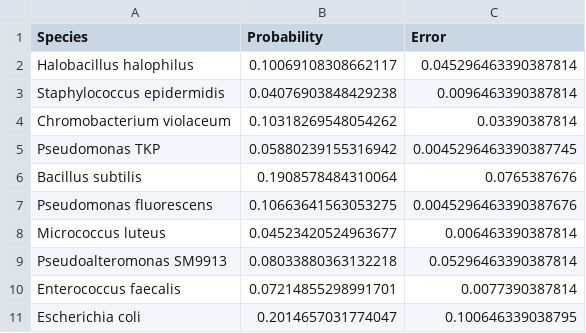
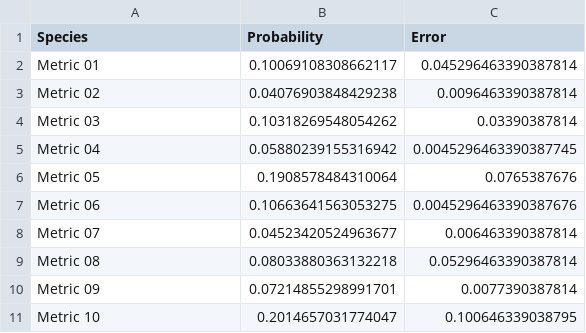
Before and after one commit to mia0x75/d-go, a TSV file: public/demo/species.tsv, drawn as a sheet.

```diff
--- a/public/demo/species.tsv
+++ b/public/demo/species.tsv
@@ -1,11 +1,11 @@
 Species	Probability	Error
-Halobacillus halophilus	0.10069108308662117	0.045296463390387814
-Staphylococcus epidermidis	0.04076903848429238	0.0096463390387814
-Chromobacterium violaceum	0.10318269548054262	0.03390387814
-Pseudomonas TKP	0.05880239155316942	0.0045296463390387745
-Bacillus subtilis	0.1908578484310064	0.0765387676
-Pseudomonas fluorescens	0.10663641563053275	0.0045296463390387676
-Micrococcus luteus	0.04523420524963677	0.006463390387814
-Pseudoalteromonas SM9913	0.08033880363132218	0.05296463390387814
-Enterococcus faecalis	0.07214855298991701	0.0077390387814
-Escherichia coli	0.2014657031774047	0.100646339038795
+Metric 01	0.10069108308662117	0.045296463390387814
+Metric 02	0.04076903848429238	0.0096463390387814
+Metric 03	0.10318269548054262	0.03390387814
+Metric 04	0.05880239155316942	0.0045296463390387745
+Metric 05	0.1908578484310064	0.0765387676
+Metric 06	0.10663641563053275	0.0045296463390387676
+Metric 07	0.04523420524963677	0.006463390387814
+Metric 08	0.08033880363132218	0.05296463390387814
+Metric 09	0.07214855298991701	0.0077390387814
+Metric 10	0.2014657031774047	0.100646339038795
```
Also changed, not shown: 1 other file.
